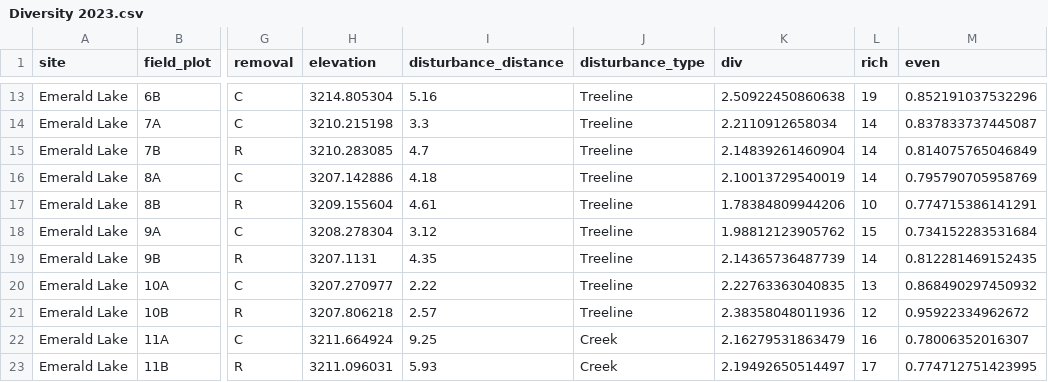
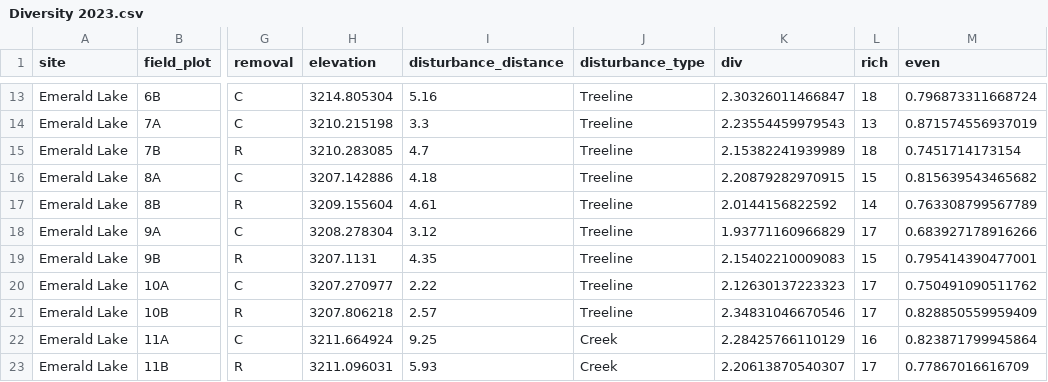
Before and after one commit to Jargrett/Castilleja, a CSV file: Data Analysis/RMBL/2024 Argrett/Diversity 2023.csv, drawn as a sheet; only a part is shown, gaps mark what is left out; the diff covers the shown part only; the diff names each change by its address in the sheet, - before the commit and + after, or states it on an @@ line.

```diff
--- a/Data Analysis/RMBL/2024 Argrett/Diversity 2023.csv
+++ b/Data Analysis/RMBL/2024 Argrett/Diversity 2023.csv
-K13 (div): 2.50922450860638
+K13 (div): 2.30326011466847
-L13 (rich): 19
+L13 (rich): 18
-M13 (even): 0.852191037532296
+M13 (even): 0.796873311668724
-K14 (div): 2.2110912658034
+K14 (div): 2.23554459979543
-L14 (rich): 14
+L14 (rich): 13
-M14 (even): 0.837833737445087
+M14 (even): 0.871574556937019
-K15 (div): 2.14839261460904
+K15 (div): 2.15382241939989
-L15 (rich): 14
+L15 (rich): 18
-M15 (even): 0.814075765046849
+M15 (even): 0.7451714173154
-K16 (div): 2.10013729540019
+K16 (div): 2.20879282970915
-L16 (rich): 14
+L16 (rich): 15
-M16 (even): 0.795790705958769
+M16 (even): 0.815639543465682
-K17 (div): 1.78384809944206
+K17 (div): 2.0144156822592
-L17 (rich): 10
+L17 (rich): 14
-M17 (even): 0.774715386141291
+M17 (even): 0.763308799567789
-K18 (div): 1.98812123905762
+K18 (div): 1.93771160966829
-L18 (rich): 15
+L18 (rich): 17
-M18 (even): 0.734152283531684
+M18 (even): 0.683927178916266
-K19 (div): 2.14365736487739
+K19 (div): 2.15402210009083
-L19 (rich): 14
+L19 (rich): 15
-M19 (even): 0.812281469152435
+M19 (even): 0.795414390477001
-K20 (div): 2.22763363040835
+K20 (div): 2.12630137223323
-L20 (rich): 13
+L20 (rich): 17
-M20 (even): 0.868490297450932
+M20 (even): 0.750491090511762
-K21 (div): 2.38358048011936
+K21 (div): 2.34831046670546
-L21 (rich): 12
+L21 (rich): 17
-M21 (even): 0.95922334962672
+M21 (even): 0.828850559959409
-K22 (div): 2.16279531863479
+K22 (div): 2.28425766110129
-M22 (even): 0.78006352016307
+M22 (even): 0.823871799945864
-K23 (div): 2.19492650514497
+K23 (div): 2.20613870540307
-M23 (even): 0.774712751423995
+M23 (even): 0.77867016616709
```
Also changed, not shown: 84 edited cells elsewhere in this file, 11 other files.
